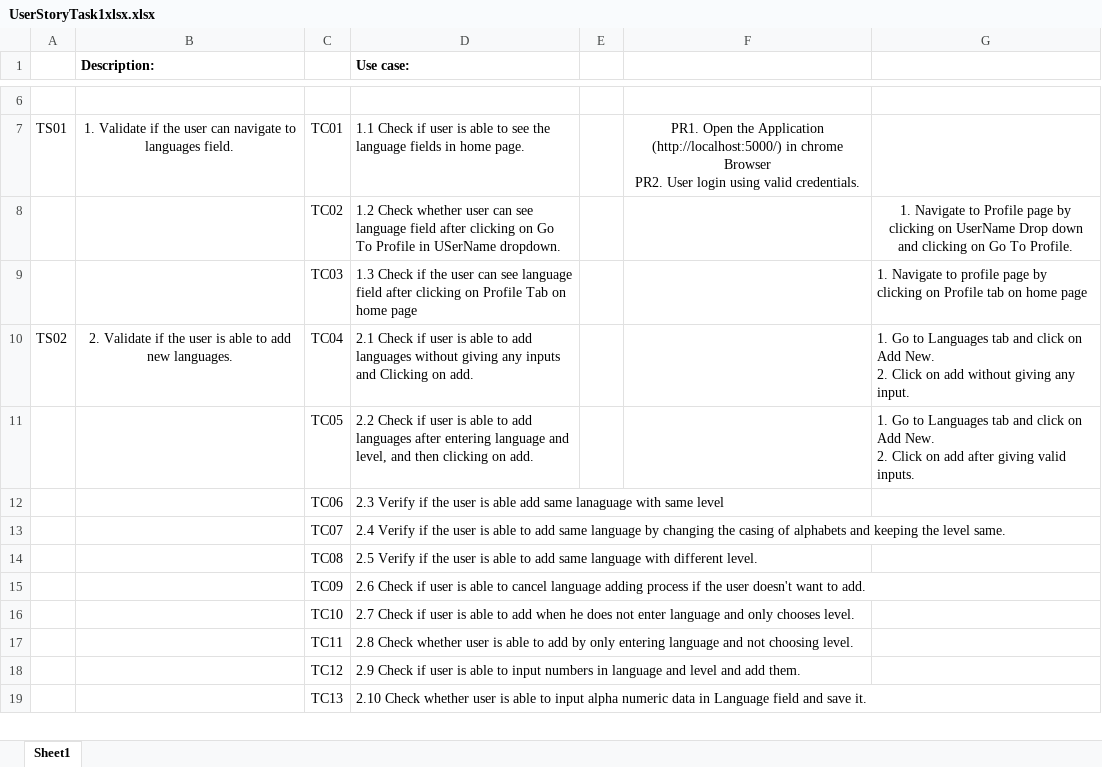
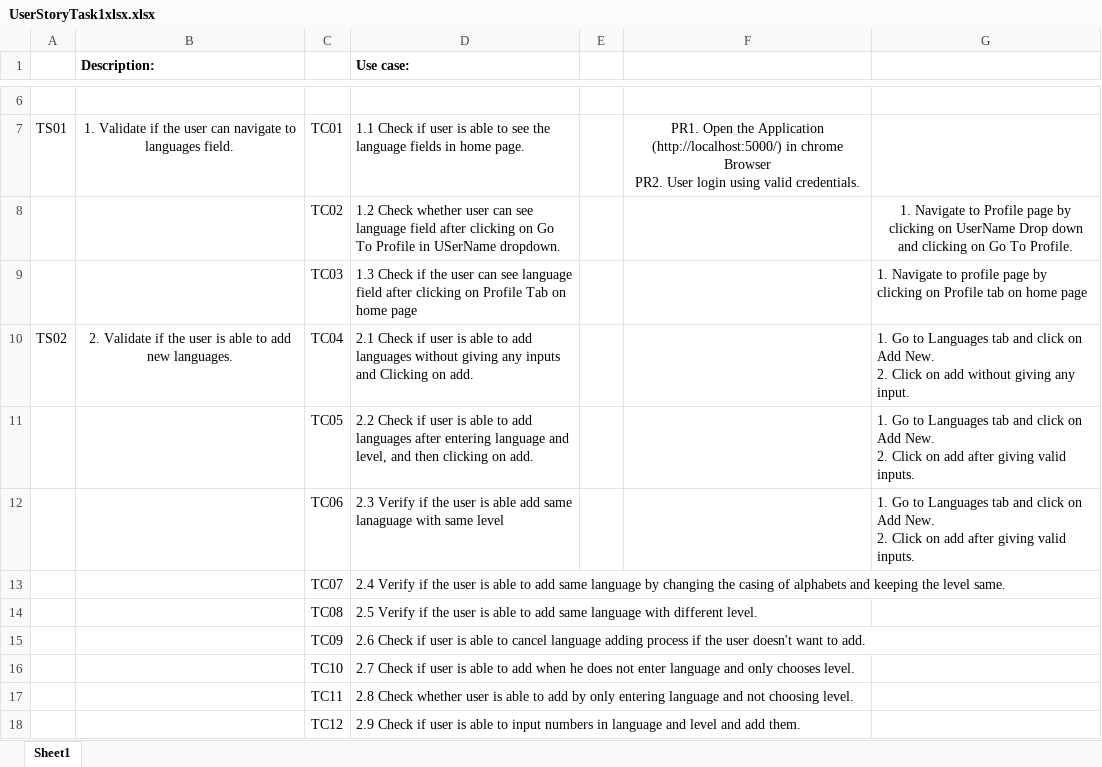
Before and after one commit to VenkataSriA/InternshipMVP, an Excel workbook: UserStoryTask1xlsx.xlsx, sheet Sheet1, drawn as a sheet; only a part is shown, gaps mark what is left out; the shorter side is filled out with more unchanged rows; values as stored, in another font and other column widths than the file's, no borders; ↵ is a line break in a cell; the diff names each change by its address in the sheet, - before the commit and + after, or states it on an @@ line.

Commit message:
trying pr with modified excel

```diff
--- a/UserStoryTask1xlsx.xlsx (sheet Sheet1)
+++ b/UserStoryTask1xlsx.xlsx (sheet Sheet1)
-G12: (empty)
+G12: 1. Go to Languages tab and click on Add New. ↵ 2. Click on add after giving valid inputs.
```
